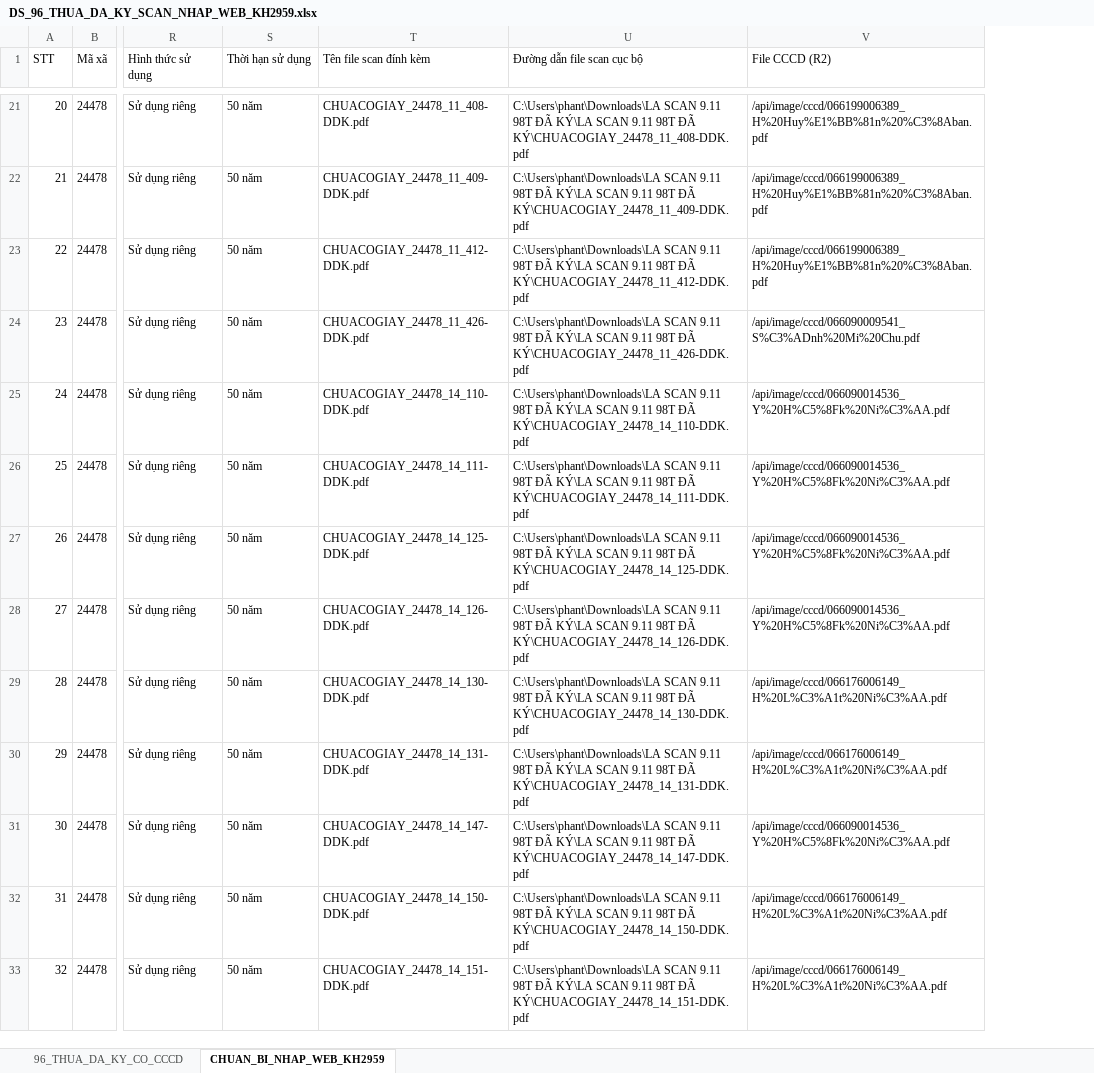
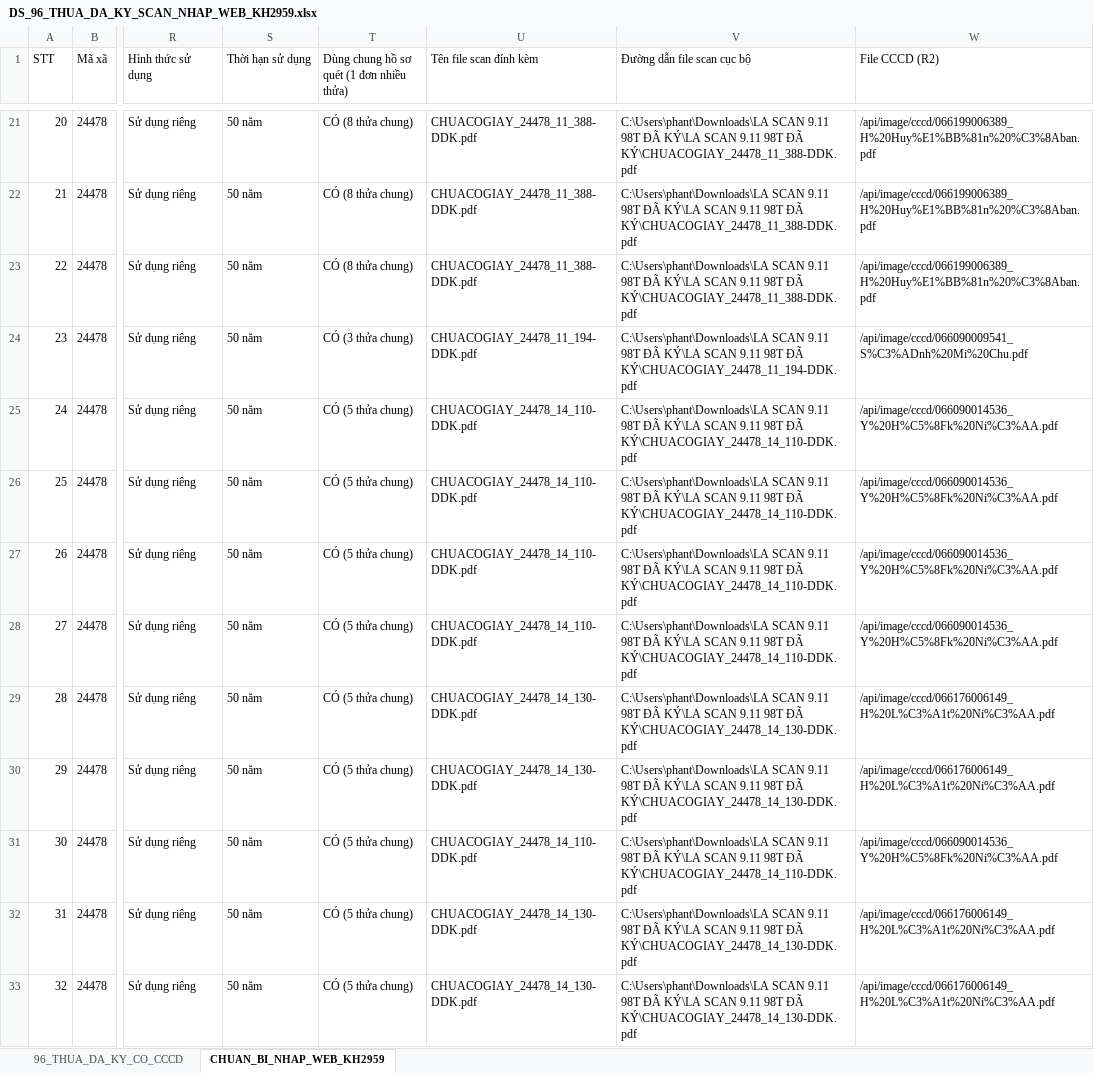
Before and after one commit to ttphan02/DIACHINH, an Excel workbook: public/exports/DS_96_THUA_DA_KY_SCAN_NHAP_WEB_KH2959.xlsx, sheet CHUAN_BI_NHAP_WEB_KH2959, drawn as a sheet; only a part is shown, gaps mark what is left out; values as stored, in another font and other column widths than the file's, no borders; addresses are those after the commit; the diff covers the shown part only; the diff names each change by its address in the sheet, - before the commit and + after, or states it on an @@ line.

Commit message:
feat: group multiple parcels per owner with dung_chung_ho_so_quet=true for KH2959 submit

```diff
--- a/public/exports/DS_96_THUA_DA_KY_SCAN_NHAP_WEB_KH2959.xlsx (sheet CHUAN_BI_NHAP_WEB_KH2959)
+++ b/public/exports/DS_96_THUA_DA_KY_SCAN_NHAP_WEB_KH2959.xlsx (sheet CHUAN_BI_NHAP_WEB_KH2959)
+column T, row 1: Dùng chung hồ sơ quét (1 đơn nhiều thửa); rows 21-33: CÓ (8 thửa chung) | CÓ (8 thửa chung) | CÓ (8 thửa chung) | CÓ (3 thửa chung) | CÓ (5 thửa chung) | CÓ (5 thửa chung) | CÓ (5 thửa chung) | CÓ (5 thửa chung) | CÓ (5 thửa chung) | CÓ (5 thửa chung) | CÓ (5 thửa chung) | CÓ (5 thửa chung) | CÓ (5 thửa chung)
-U21 (Tên file scan đính kèm): CHUACOGIAY_24478_11_408-DDK.pdf
+U21 (Tên file scan đính kèm): CHUACOGIAY_24478_11_388-DDK.pdf
-V21 (Đường dẫn file scan cục bộ): …98T ĐÃ KÝ\CHUACOGIAY_24478_11_408-DDK.pdf
+V21 (Đường dẫn file scan cục bộ): …98T ĐÃ KÝ\CHUACOGIAY_24478_11_388-DDK.pdf
-U22 (Tên file scan đính kèm): CHUACOGIAY_24478_11_409-DDK.pdf
+U22 (Tên file scan đính kèm): CHUACOGIAY_24478_11_388-DDK.pdf
-V22 (Đường dẫn file scan cục bộ): …98T ĐÃ KÝ\CHUACOGIAY_24478_11_409-DDK.pdf
+V22 (Đường dẫn file scan cục bộ): …98T ĐÃ KÝ\CHUACOGIAY_24478_11_388-DDK.pdf
-U23 (Tên file scan đính kèm): CHUACOGIAY_24478_11_412-DDK.pdf
+U23 (Tên file scan đính kèm): CHUACOGIAY_24478_11_388-DDK.pdf
-V23 (Đường dẫn file scan cục bộ): …98T ĐÃ KÝ\CHUACOGIAY_24478_11_412-DDK.pdf
+V23 (Đường dẫn file scan cục bộ): …98T ĐÃ KÝ\CHUACOGIAY_24478_11_388-DDK.pdf
-U24 (Tên file scan đính kèm): CHUACOGIAY_24478_11_426-DDK.pdf
+U24 (Tên file scan đính kèm): CHUACOGIAY_24478_11_194-DDK.pdf
-V24 (Đường dẫn file scan cục bộ): …98T ĐÃ KÝ\CHUACOGIAY_24478_11_426-DDK.pdf
+V24 (Đường dẫn file scan cục bộ): …98T ĐÃ KÝ\CHUACOGIAY_24478_11_194-DDK.pdf
-U26 (Tên file scan đính kèm): CHUACOGIAY_24478_14_111-DDK.pdf
+U26 (Tên file scan đính kèm): CHUACOGIAY_24478_14_110-DDK.pdf
-V26 (Đường dẫn file scan cục bộ): …98T ĐÃ KÝ\CHUACOGIAY_24478_14_111-DDK.pdf
+V26 (Đường dẫn file scan cục bộ): …98T ĐÃ KÝ\CHUACOGIAY_24478_14_110-DDK.pdf
-U27 (Tên file scan đính kèm): CHUACOGIAY_24478_14_125-DDK.pdf
+U27 (Tên file scan đính kèm): CHUACOGIAY_24478_14_110-DDK.pdf
-V27 (Đường dẫn file scan cục bộ): …98T ĐÃ KÝ\CHUACOGIAY_24478_14_125-DDK.pdf
+V27 (Đường dẫn file scan cục bộ): …98T ĐÃ KÝ\CHUACOGIAY_24478_14_110-DDK.pdf
-U28 (Tên file scan đính kèm): CHUACOGIAY_24478_14_126-DDK.pdf
+U28 (Tên file scan đính kèm): CHUACOGIAY_24478_14_110-DDK.pdf
-V28 (Đường dẫn file scan cục bộ): …98T ĐÃ KÝ\CHUACOGIAY_24478_14_126-DDK.pdf
+V28 (Đường dẫn file scan cục bộ): …98T ĐÃ KÝ\CHUACOGIAY_24478_14_110-DDK.pdf
-U30 (Tên file scan đính kèm): CHUACOGIAY_24478_14_131-DDK.pdf
+U30 (Tên file scan đính kèm): CHUACOGIAY_24478_14_130-DDK.pdf
-V30 (Đường dẫn file scan cục bộ): …98T ĐÃ KÝ\CHUACOGIAY_24478_14_131-DDK.pdf
+V30 (Đường dẫn file scan cục bộ): …98T ĐÃ KÝ\CHUACOGIAY_24478_14_130-DDK.pdf
-U31 (Tên file scan đính kèm): CHUACOGIAY_24478_14_147-DDK.pdf
+U31 (Tên file scan đính kèm): CHUACOGIAY_24478_14_110-DDK.pdf
-V31 (Đường dẫn file scan cục bộ): …98T ĐÃ KÝ\CHUACOGIAY_24478_14_147-DDK.pdf
+V31 (Đường dẫn file scan cục bộ): …98T ĐÃ KÝ\CHUACOGIAY_24478_14_110-DDK.pdf
-U32 (Tên file scan đính kèm): CHUACOGIAY_24478_14_150-DDK.pdf
+U32 (Tên file scan đính kèm): CHUACOGIAY_24478_14_130-DDK.pdf
-V32 (Đường dẫn file scan cục bộ): …98T ĐÃ KÝ\CHUACOGIAY_24478_14_150-DDK.pdf
+V32 (Đường dẫn file scan cục bộ): …98T ĐÃ KÝ\CHUACOGIAY_24478_14_130-DDK.pdf
-U33 (Tên file scan đính kèm): CHUACOGIAY_24478_14_151-DDK.pdf
+U33 (Tên file scan đính kèm): CHUACOGIAY_24478_14_130-DDK.pdf
-V33 (Đường dẫn file scan cục bộ): …98T ĐÃ KÝ\CHUACOGIAY_24478_14_151-DDK.pdf
+V33 (Đường dẫn file scan cục bộ): …98T ĐÃ KÝ\CHUACOGIAY_24478_14_130-DDK.pdf
```
Also changed, not shown: 60 edited cells elsewhere in this sheet, public/exports/DS_98_THUA_DA_KY_SCAN_NHAP_WEB_KH2959.xlsx, 2 other files.
